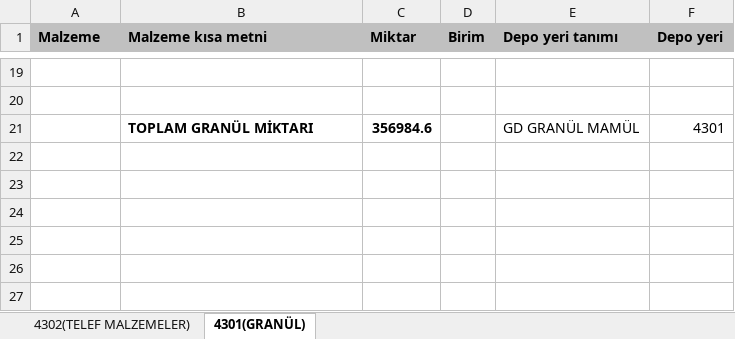
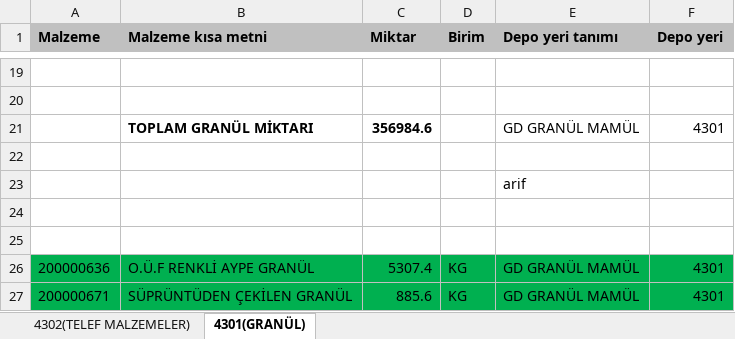
Before and after one commit to arifbaglar/sentinel, an Excel workbook: 31.12.2021 FOLYOPAK SAYIM LİSTESİ GERİ DÖNÜŞÜM.xlsx, sheet 4301(GRANÜL), drawn as a sheet; only a part is shown, gaps mark what is left out; values as stored, in another font and other column widths than the file's, no borders; the diff names each change by its address in the sheet, - before the commit and + after, or states it on an @@ line.

Commit message:
2. yorum
2 satır ekledim

```diff
--- a/31.12.2021 FOLYOPAK SAYIM LİSTESİ GERİ DÖNÜŞÜM.xlsx (sheet 4301(GRANÜL))
+++ b/31.12.2021 FOLYOPAK SAYIM LİSTESİ GERİ DÖNÜŞÜM.xlsx (sheet 4301(GRANÜL))
+row 22: (empty)
+row 23:  |  |  |  | arif
+row 24: (empty)
+row 25: (empty)
+row 26: 200000636 | O.Ü.F RENKLİ AYPE GRANÜL | 5307.4 | KG | GD GRANÜL MAMÜL | 4301
+row 27: 200000671 | SÜPRÜNTÜDEN ÇEKİLEN GRANÜL | 885.6 | KG | GD GRANÜL MAMÜL | 4301
```
